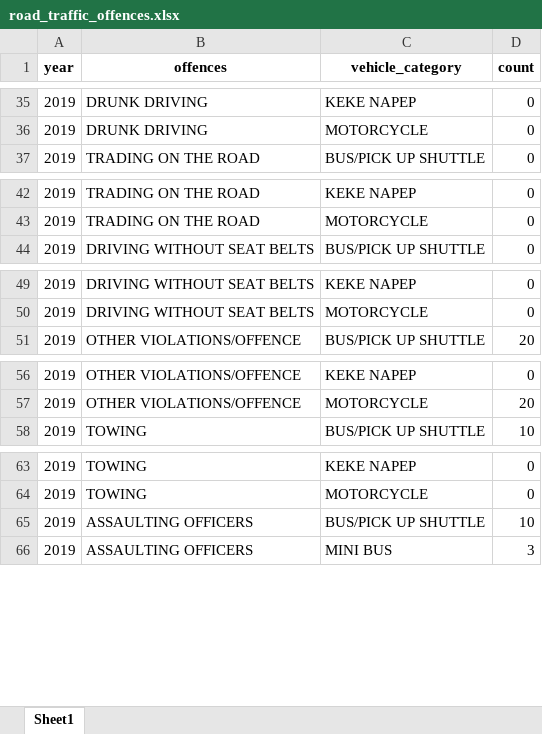
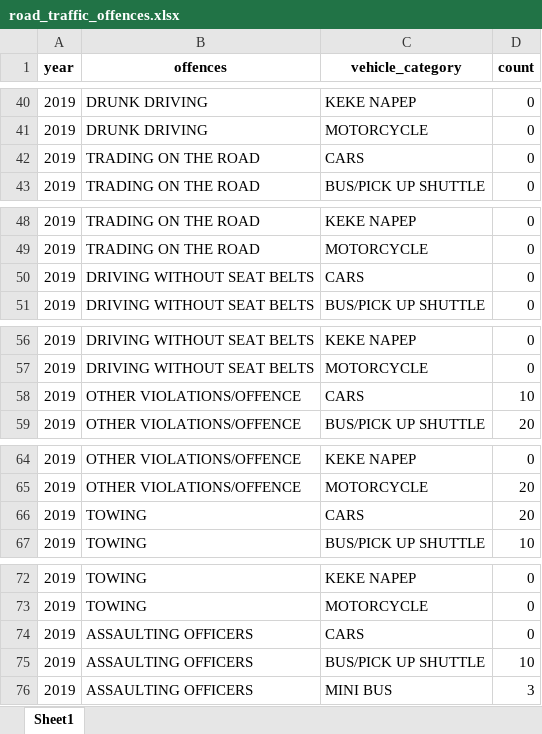
Before and after one commit to PeaceTem/Anambra-Data-Transformation, an Excel workbook: Transportation/road_traffic_offences.xlsx, sheet Sheet1, drawn as a sheet; only a part is shown, gaps mark what is left out; values as stored, in another font and other column widths than the file's, no borders; the diff covers the shown part only; the diff names each change by its address in the sheet, - before the commit and + after, or states it on an @@ line.

```diff
--- a/Transportation/road_traffic_offences.xlsx (sheet Sheet1)
+++ b/Transportation/road_traffic_offences.xlsx (sheet Sheet1)
+row 42: 2019 | TRADING ON THE ROAD | CARS | 0
+row 50: 2019 | DRIVING WITHOUT SEAT BELTS | CARS | 0
+row 58: 2019 | OTHER VIOLATIONS/OFFENCE | CARS | 10
+row 66: 2019 | TOWING | CARS | 20
+row 74: 2019 | ASSAULTING OFFICERS | CARS | 0
```
Also changed, not shown: 47 added rows elsewhere in this sheet, AGRICULTURE/anambra_2022_year_book.xlsx, Education/Secondary_State_of_Origin.xlsx, 9 other files.
